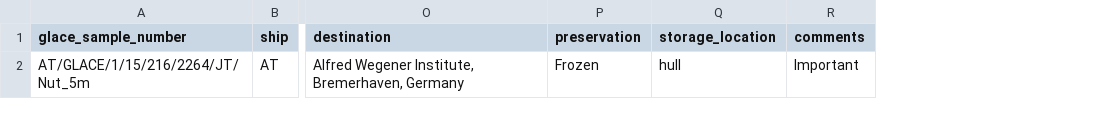
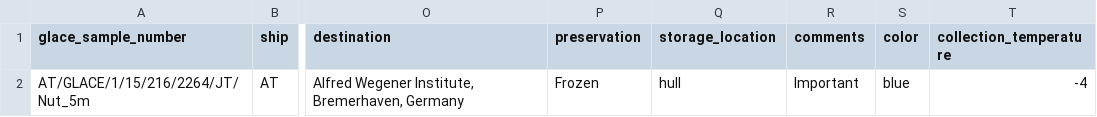
Before and after one commit to Swiss-Polar-Institute/science-cruise-data-management, a CSV file: ScienceCruiseDataManagement/samples/test_files/one_row_2264.csv, drawn as a sheet; only a part is shown, gaps mark what is left out; the diff names each change by its address in the sheet, - before the commit and + after, or states it on an @@ line.

Commit message:
Enables storing non-GLACE-data fields into JSON

```diff
--- a/ScienceCruiseDataManagement/samples/test_files/one_row_2264.csv
+++ b/ScienceCruiseDataManagement/samples/test_files/one_row_2264.csv
+column S (color), row 2: blue
+column T (collection_temperature), row 2: -4
```
Also changed, not shown: 2 other files.
